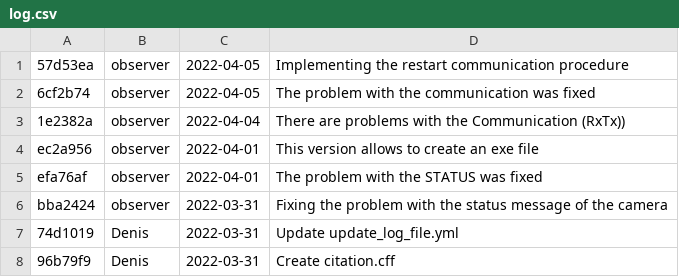
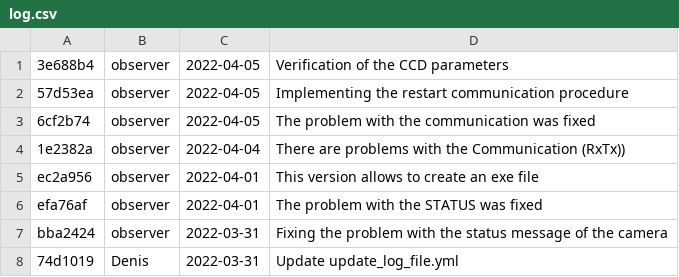
Before and after one commit to DBernardes/S4CCS, a CSV file: log.csv, drawn as a sheet; only a part is shown; the shorter side is filled out with more unchanged rows; the diff names each change by its address in the sheet, - before the commit and + after, or states it on an @@ line.

Commit message:
Updating the log.csv file

```diff
--- a/log.csv
+++ b/log.csv
+row 1: 3e688b4 | observer | 2022-04-05 | Verification of the CCD parameters
```
